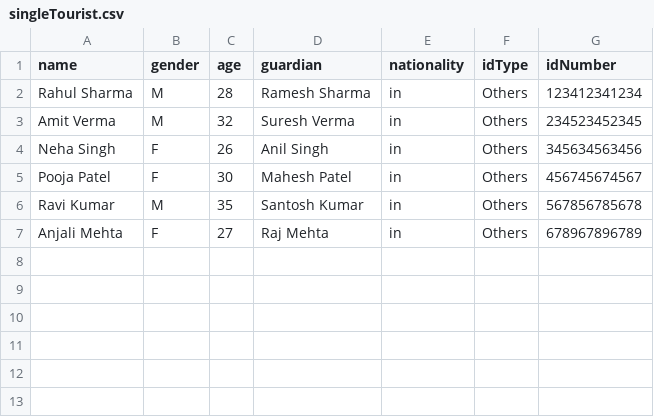
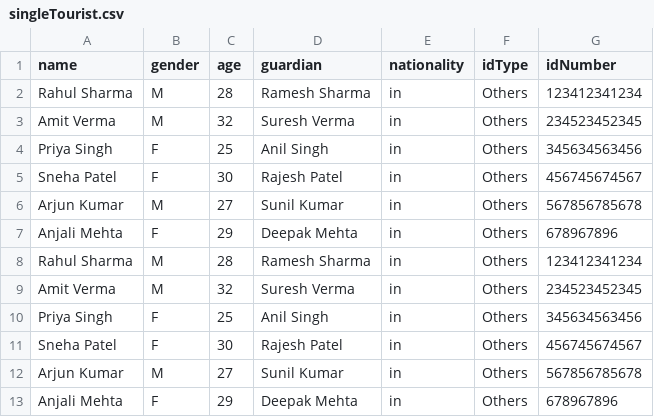
Before and after one commit to Akshay12-hacker/forest-automation, a CSV file: src/data/singleTourist.csv, drawn as a sheet.

```diff
--- a/src/data/singleTourist.csv
+++ b/src/data/singleTourist.csv
@@ -3,5 +3,11 @@ Rahul Sharma,M,28,Ramesh Sharma,in,Others,123412341234
 Amit Verma,M,32,Suresh Verma,in,Others,234523452345
-Neha Singh,F,26,Anil Singh,in,Others,345634563456
-Pooja Patel,F,30,Mahesh Patel,in,Others,456745674567
-Ravi Kumar,M,35,Santosh Kumar,in,Others,567856785678
-Anjali Mehta,F,27,Raj Mehta,in,Others,678967896789
+Priya Singh,F,25,Anil Singh,in,Others,345634563456
+Sneha Patel,F,30,Rajesh Patel,in,Others,456745674567
+Arjun Kumar,M,27,Sunil Kumar,in,Others,567856785678
+Anjali Mehta,F,29,Deepak Mehta,in,Others,678967896
+Rahul Sharma,M,28,Ramesh Sharma,in,Others,123412341234
+Amit Verma,M,32,Suresh Verma,in,Others,234523452345
+Priya Singh,F,25,Anil Singh,in,Others,345634563456
+Sneha Patel,F,30,Rajesh Patel,in,Others,456745674567
+Arjun Kumar,M,27,Sunil Kumar,in,Others,567856785678
+Anjali Mehta,F,29,Deepak Mehta,in,Others,678967896
```
Also changed, not shown: 29 other files.
